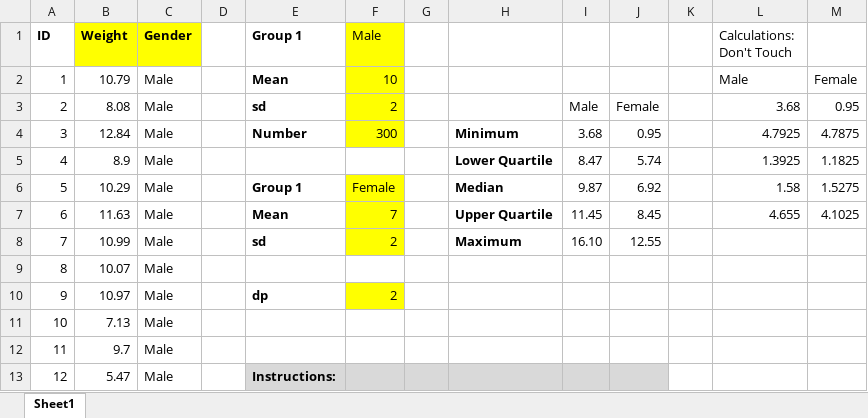
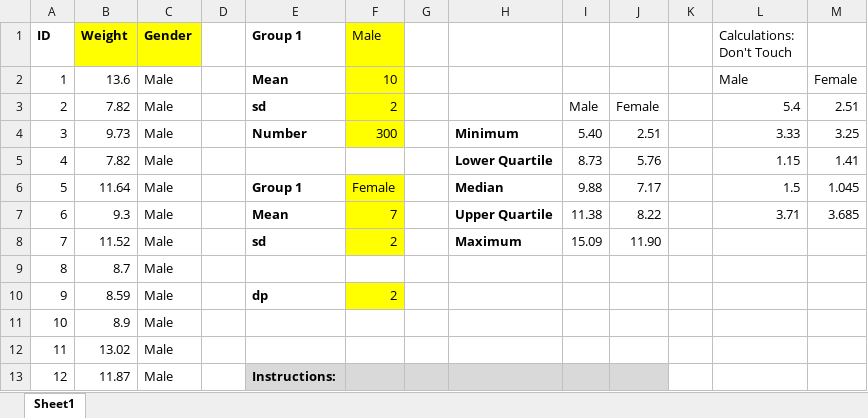
Before and after one commit to mathsnz/mathsnz.github.io, an Excel workbook: resources/files/Synthetic Sample.xlsx, sheet Sheet1, drawn as a sheet; only a part is shown; values as stored, in another font and other column widths than the file's, no borders; charts and pictures not drawn; the diff covers the shown part only; the diff names each change by its address in the sheet, - before the commit and + after, or states it on an @@ line.

Commit message:
Update Synthetic Sample.xlsx

```diff
--- a/resources/files/Synthetic Sample.xlsx (sheet Sheet1)
+++ b/resources/files/Synthetic Sample.xlsx (sheet Sheet1)
-B2 (Weight): 10.79
+B2 (Weight): 13.6
-B3 (Weight): 8.08
+B3 (Weight): 7.82
-L3 (Calculations: Don't Touch): 3.68
+L3 (Calculations: Don't Touch): 5.4
-M3: 0.95
+M3: 2.51
-B4 (Weight): 12.84
+B4 (Weight): 9.73
-I4: 3.68
+I4: 5.40
-J4: 0.95
+J4: 2.51
-L4 (Calculations: Don't Touch): 4.7925
+L4 (Calculations: Don't Touch): 3.33
-M4: 4.7875
+M4: 3.25
-B5 (Weight): 8.9
+B5 (Weight): 7.82
-I5: 8.47
+I5: 8.73
-J5: 5.74
+J5: 5.76
-L5 (Calculations: Don't Touch): 1.3925
+L5 (Calculations: Don't Touch): 1.15
-M5: 1.1825
+M5: 1.41
-B6 (Weight): 10.29
+B6 (Weight): 11.64
-I6: 9.87
+I6: 9.88
-J6: 6.92
+J6: 7.17
-L6 (Calculations: Don't Touch): 1.58
+L6 (Calculations: Don't Touch): 1.5
-M6: 1.5275
+M6: 1.045
-B7 (Weight): 11.63
+B7 (Weight): 9.3
-I7: 11.45
+I7: 11.38
-J7: 8.45
+J7: 8.22
-L7 (Calculations: Don't Touch): 4.655
+L7 (Calculations: Don't Touch): 3.71
-M7: 4.1025
+M7: 3.685
-B8 (Weight): 10.99
+B8 (Weight): 11.52
-I8: 16.10
+I8: 15.09
-J8: 12.55
+J8: 11.90
-B9 (Weight): 10.07
+B9 (Weight): 8.7
-B10 (Weight): 10.97
+B10 (Weight): 8.59
-B11 (Weight): 7.13
+B11 (Weight): 8.9
-B12 (Weight): 9.7
+B12 (Weight): 13.02
-B13 (Weight): 5.47
+B13 (Weight): 11.87
```
Also changed, not shown: 589 edited cells and cell formats elsewhere in this sheet, charts or pictures.
